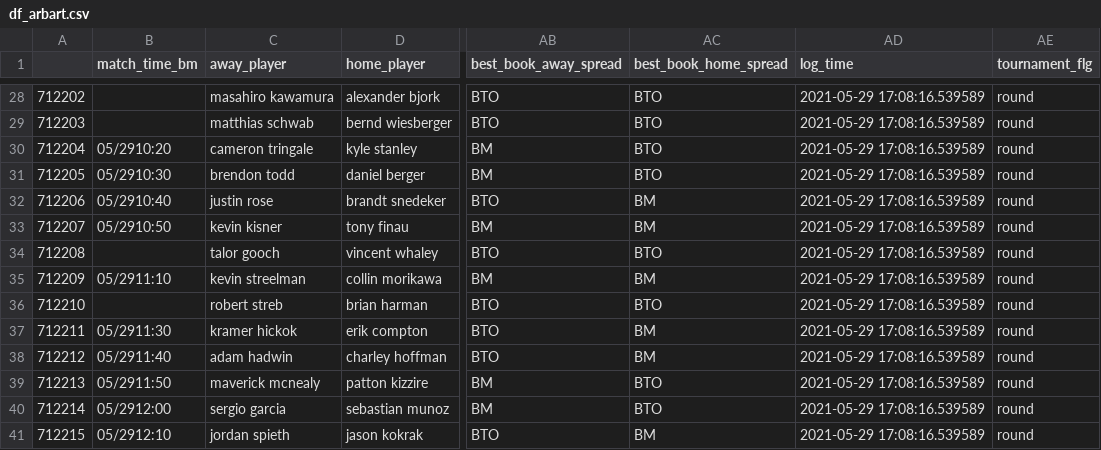
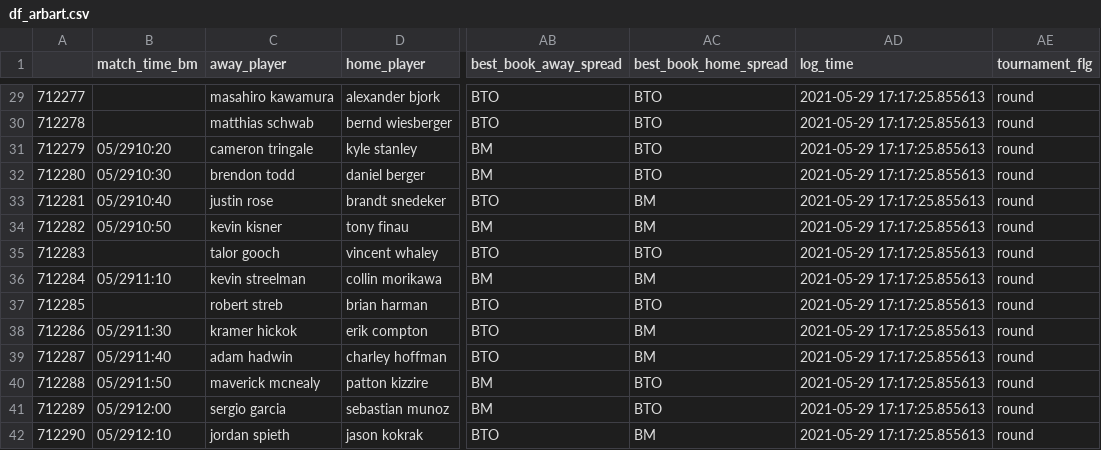
Before and after one commit to sardarnb/df_arbart, a CSV file: df_arbart.csv, drawn as a sheet; only a part is shown, gaps mark what is left out; addresses are those after the commit; the diff covers the shown part only; the diff names each change by its address in the sheet, - before the commit and + after, or states it on an @@ line.

```diff
--- a/df_arbart.csv
+++ b/df_arbart.csv
@@ column A renumbered from row 2 down @@
-AD29:AD42 (log_time): 2021-05-29 17:08:16.539589
+AD29:AD42 (log_time): 2021-05-29 17:17:25.855613
```
Also changed, not shown: 2 added rows and 60 edited cells elsewhere in this file.
